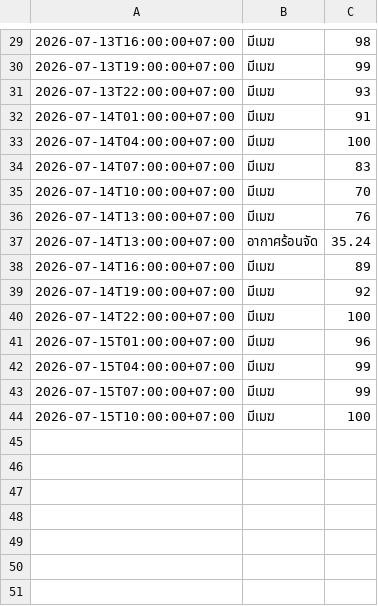
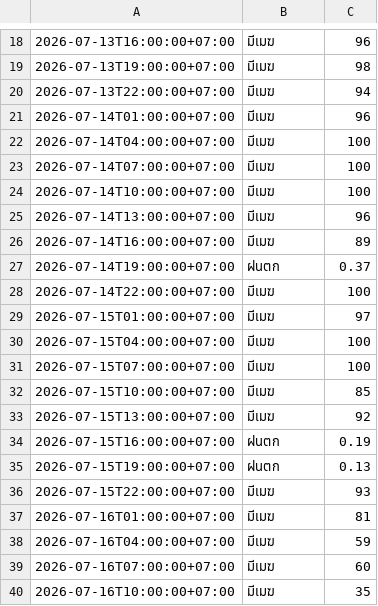
Before and after one commit to wata011/my-water-monitor, a CSV file: weather_log.csv, drawn as a sheet; only a part is shown, gaps mark what is left out; the diff covers the shown part only.

```diff
--- a/weather_log.csv
+++ b/weather_log.csv
@@ -29,16 +18,23 @@
-2026-07-13T16:00:00+07:00,มีเมฆ,98
-2026-07-13T19:00:00+07:00,มีเมฆ,99
-2026-07-13T22:00:00+07:00,มีเมฆ,93
-2026-07-14T01:00:00+07:00,มีเมฆ,91
+2026-07-13T16:00:00+07:00,มีเมฆ,96
+2026-07-13T19:00:00+07:00,มีเมฆ,98
+2026-07-13T22:00:00+07:00,มีเมฆ,94
+2026-07-14T01:00:00+07:00,มีเมฆ,96
 2026-07-14T04:00:00+07:00,มีเมฆ,100
-2026-07-14T07:00:00+07:00,มีเมฆ,83
-2026-07-14T10:00:00+07:00,มีเมฆ,70
-2026-07-14T13:00:00+07:00,มีเมฆ,76
-2026-07-14T13:00:00+07:00,อากาศร้อนจัด,35.24
+2026-07-14T07:00:00+07:00,มีเมฆ,100
+2026-07-14T10:00:00+07:00,มีเมฆ,100
+2026-07-14T13:00:00+07:00,มีเมฆ,96
 2026-07-14T16:00:00+07:00,มีเมฆ,89
-2026-07-14T19:00:00+07:00,มีเมฆ,92
+2026-07-14T19:00:00+07:00,ฝนตก,0.37
 2026-07-14T22:00:00+07:00,มีเมฆ,100
-2026-07-15T01:00:00+07:00,มีเมฆ,96
-2026-07-15T04:00:00+07:00,มีเมฆ,99
-2026-07-15T07:00:00+07:00,มีเมฆ,99
-2026-07-15T10:00:00+07:00,มีเมฆ,100
+2026-07-15T01:00:00+07:00,มีเมฆ,97
+2026-07-15T04:00:00+07:00,มีเมฆ,100
+2026-07-15T07:00:00+07:00,มีเมฆ,100
+2026-07-15T10:00:00+07:00,มีเมฆ,85
+2026-07-15T13:00:00+07:00,มีเมฆ,92
+2026-07-15T16:00:00+07:00,ฝนตก,0.19
+2026-07-15T19:00:00+07:00,ฝนตก,0.13
+2026-07-15T22:00:00+07:00,มีเมฆ,93
+2026-07-16T01:00:00+07:00,มีเมฆ,81
+2026-07-16T04:00:00+07:00,มีเมฆ,59
+2026-07-16T07:00:00+07:00,มีเมฆ,60
+2026-07-16T10:00:00+07:00,มีเมฆ,35
```
Also changed, not shown: 11 removed rows and 17 edited cells elsewhere in this file.
